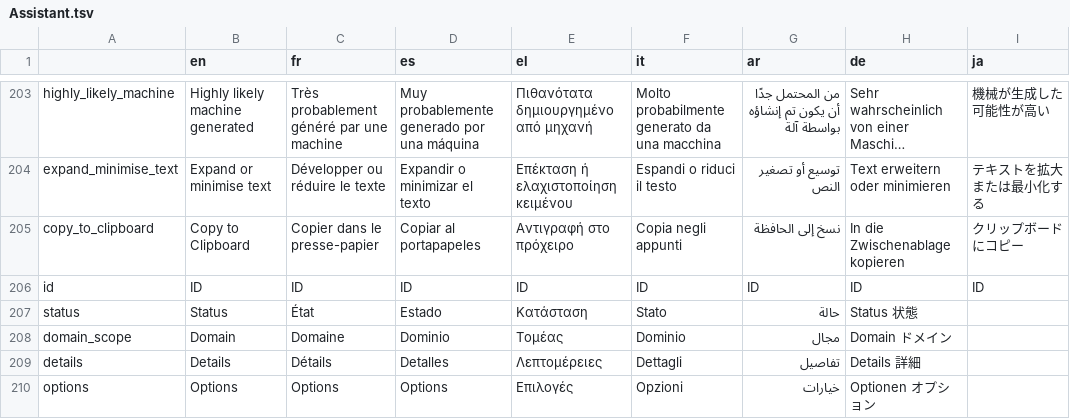
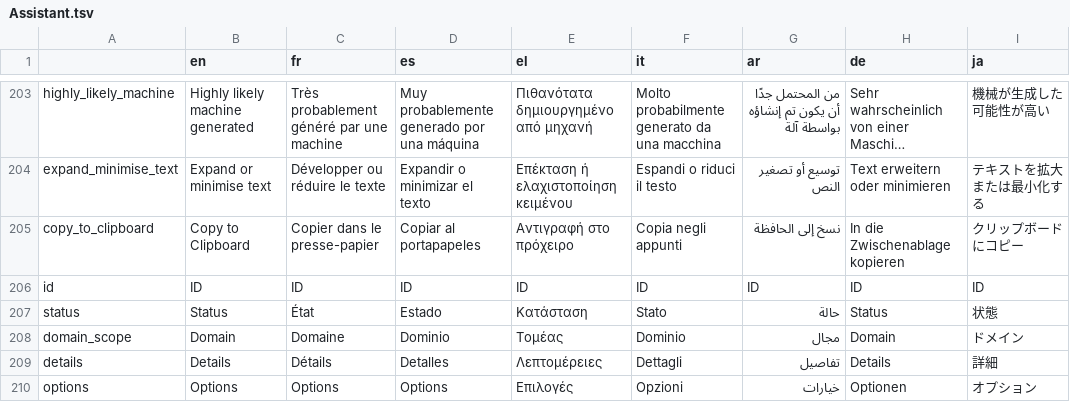
Before and after one commit to AFP-Medialab/InVID-Translation, a TSV file: components/NavItems/tools/Assistant.tsv, drawn as a sheet; only a part is shown, gaps mark what is left out; long unchanged cells end in ….

Commit message:
missing tabs

```diff
--- a/components/NavItems/tools/Assistant.tsv
+++ b/components/NavItems/tools/Assistant.tsv
@@ -206,5 +206,5 @@ copy_to_clipboard	Copy to Clipboard	Copier dans le presse-papier	Copiar al porta
 id	ID	ID	ID	ID	ID	ID	ID	ID
-status	Status	État	Estado	Κατάσταση	Stato	حالة	Status  状態
-domain_scope	Domain	Domaine	Dominio	Τομέας	Dominio	مجال	Domain  ドメイン
-details	Details	Détails	Detalles	Λεπτομέρειες	Dettagli	تفاصيل	Details 詳細
-options	Options	Options	Options	Επιλογές	Opzioni	خيارات	Optionen  オプション
+status	Status	État	Estado	Κατάσταση	Stato	حالة	Status	状態
+domain_scope	Domain	Domaine	Dominio	Τομέας	Dominio	مجال	Domain	ドメイン
+details	Details	Détails	Detalles	Λεπτομέρειες	Dettagli	تفاصيل	Details	詳細
+options	Options	Options	Options	Επιλογές	Opzioni	خيارات	Optionen	オプション
```
